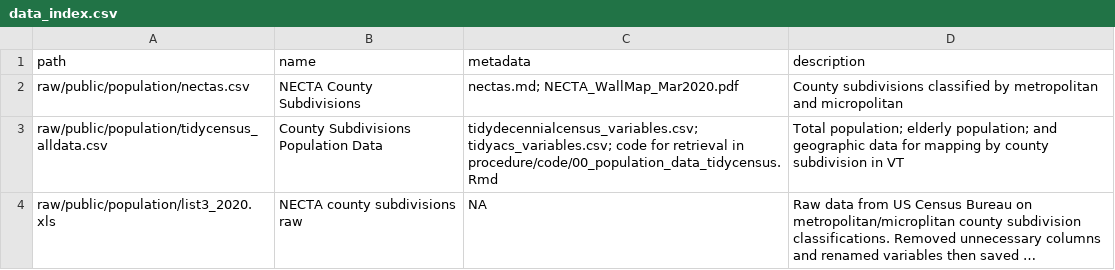
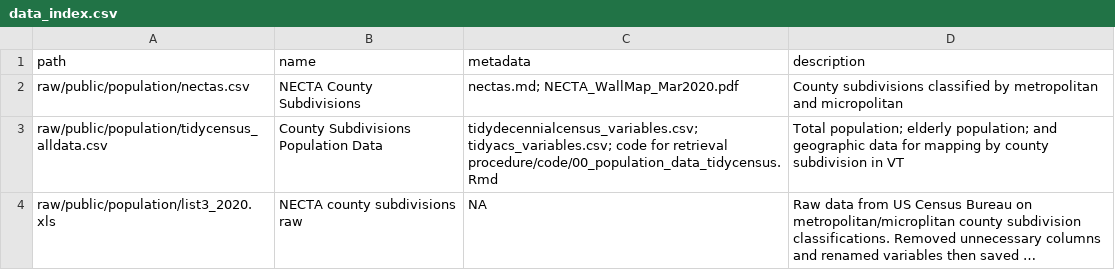
Before and after one commit to samroubin/VTPharmacy, a CSV file: data/data_index.csv, drawn as a sheet; long unchanged cells end in …; the diff names each change by its address in the sheet, - before the commit and + after, or states it on an @@ line.

Commit message:
Update data_index.csv

```diff
--- a/data/data_index.csv
+++ b/data/data_index.csv
-C3 (metadata): …for retrieval in procedure/code/00_population_data_tidycensus.Rmd
+C3 (metadata): …for retrieval procedure/code/00_population_data_tidycensus.Rmd
```
